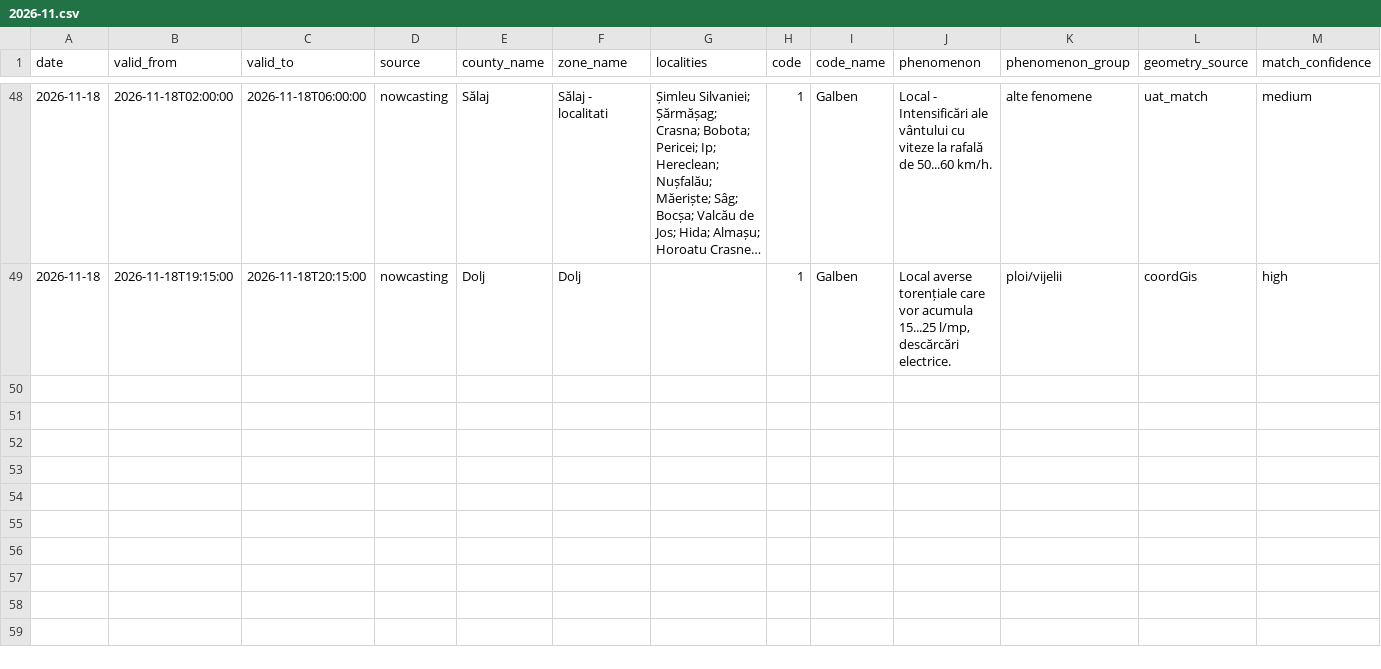
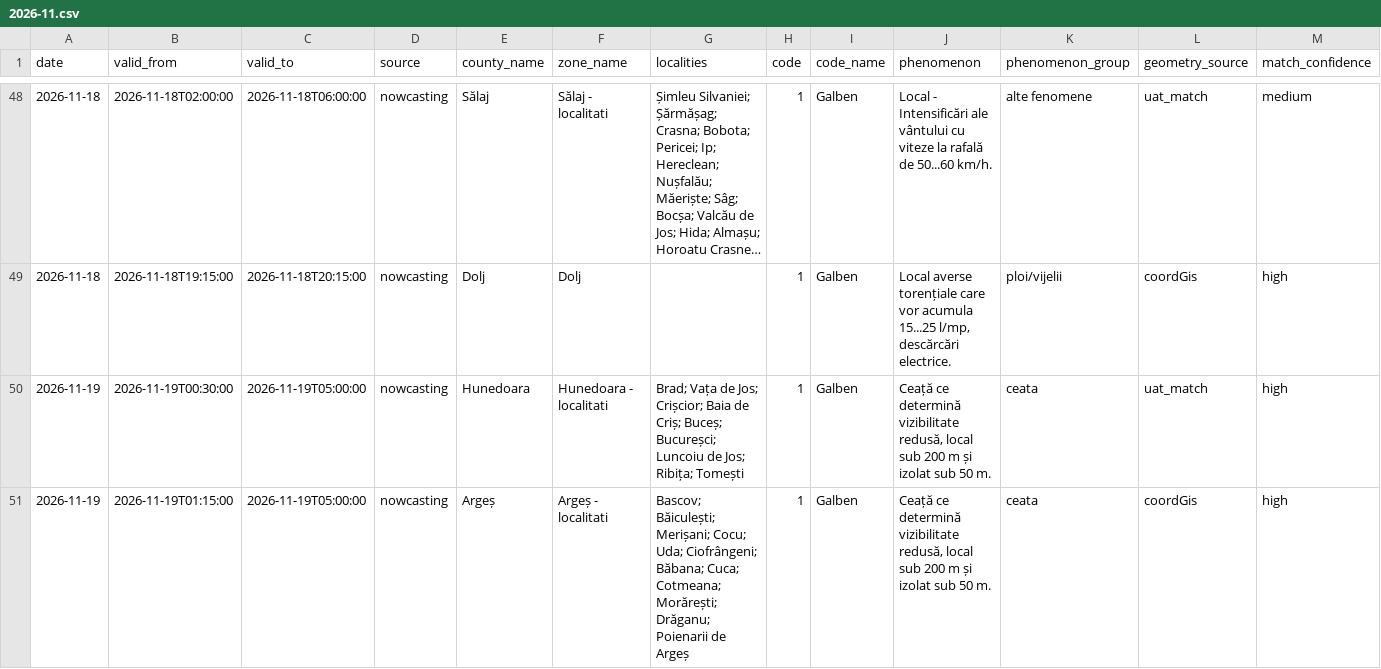
Before and after one commit to mariusbudileanu/date-meteo, a CSV file: public/istoric/nowcasting/2026-11.csv, drawn as a sheet; only a part is shown, gaps mark what is left out; long unchanged cells end in …; rows hold the shown columns only; the diff names each change by its address in the sheet, - before the commit and + after, or states it on an @@ line.

```diff
--- a/public/istoric/nowcasting/2026-11.csv
+++ b/public/istoric/nowcasting/2026-11.csv
+row 50: 2026-11-19 | 2026-11-19T00:30:00 | 2026-11-19T05:00:00 | nowcasting | Hunedoara | Hunedoara - localitati | Brad; Vața de Jos; Crișcior; Baia de Criș; Buceș; Bucureșci; Luncoiu de Jos; Ribița; Tomești | 1 | Galben | Ceață ce determină vizibilitate redusă, local sub 200 m și izolat sub 50 m. | ceata | uat_match | high
+row 51: 2026-11-19 | 2026-11-19T01:15:00 | 2026-11-19T05:00:00 | nowcasting | Argeș | Argeș - localitati | Bascov; Băiculești; Merișani; Cocu; Uda; Ciofrângeni; Băbana; Cuca; Cotmeana; Morărești; Drăganu; Poienarii de Argeș | 1 | Galben | Ceață ce determină vizibilitate redusă, local sub 200 m și izolat sub 50 m. | ceata | coordGis | high
```
Also changed, not shown: public/istoric/2026/2026-11.csv, 15 other files.
